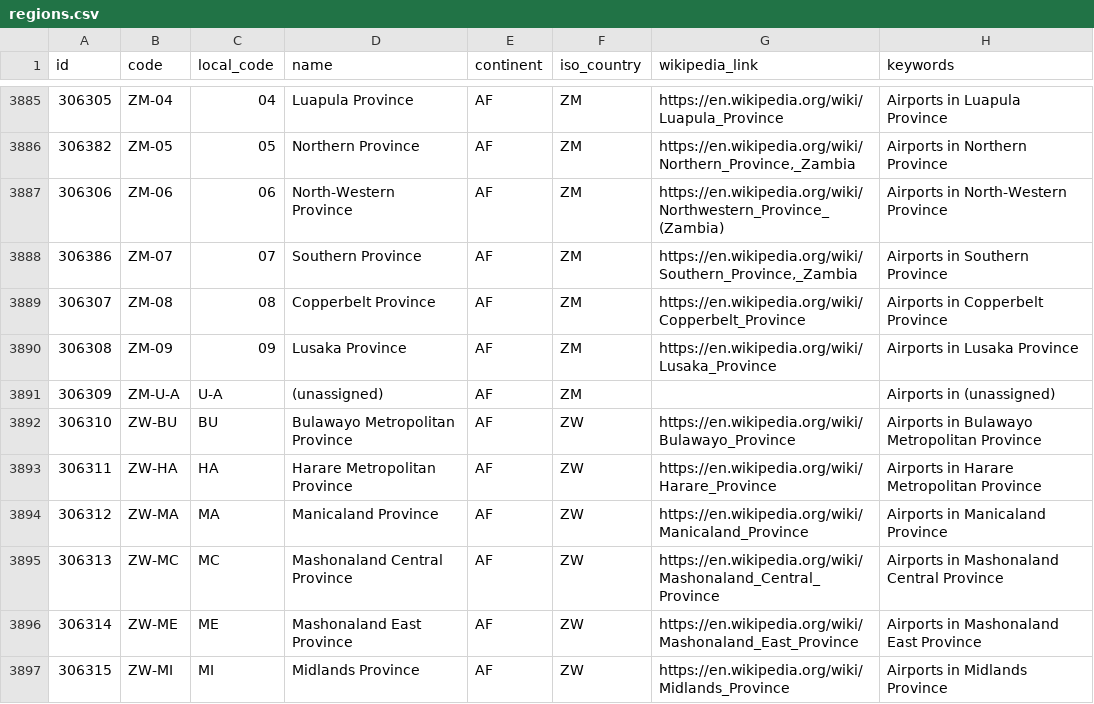
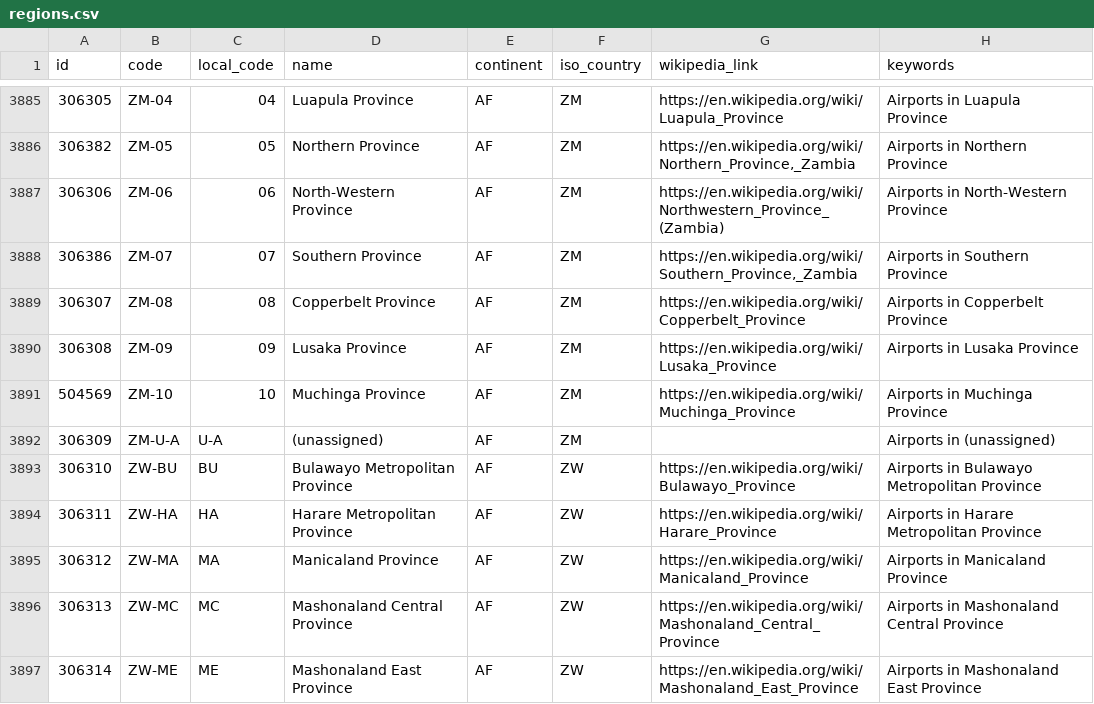
Before and after one commit to davidmegginson/ourairports-data, a CSV file: regions.csv, drawn as a sheet; only a part is shown, gaps mark what is left out; the shorter side is filled out with more unchanged rows.

Commit message:
data update

```diff
--- a/regions.csv
+++ b/regions.csv
@@ -3890,2 +3890,3 @@
 306308,"ZM-09",09,"Lusaka Province","AF","ZM","https://en.wikipedia.org/wiki/Lusaka_Province","Airports in Lusaka Province"
+504569,"ZM-10",10,"Muchinga Province","AF","ZM","https://en.wikipedia.org/wiki/Muchinga_Province","Airports in Muchinga Province"
 306309,"ZM-U-A","U-A","(unassigned)","AF","ZM",,"Airports in (unassigned)"
```
Also changed, not shown: 2 other files.
